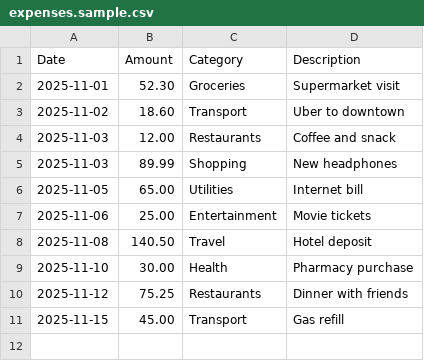
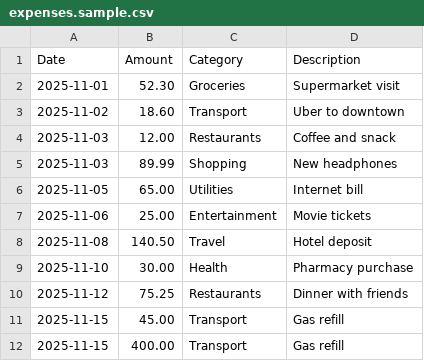
Before and after one commit to achrafbenalaya/expensetrackermcpserver, a CSV file: expenses.sample.csv, drawn as a sheet; the diff names each change by its address in the sheet, - before the commit and + after, or states it on an @@ line.

Commit message:
update

```diff
--- a/expenses.sample.csv
+++ b/expenses.sample.csv
+row 12: 2025-11-15 | 400.00 | Transport | Gas refill
```
